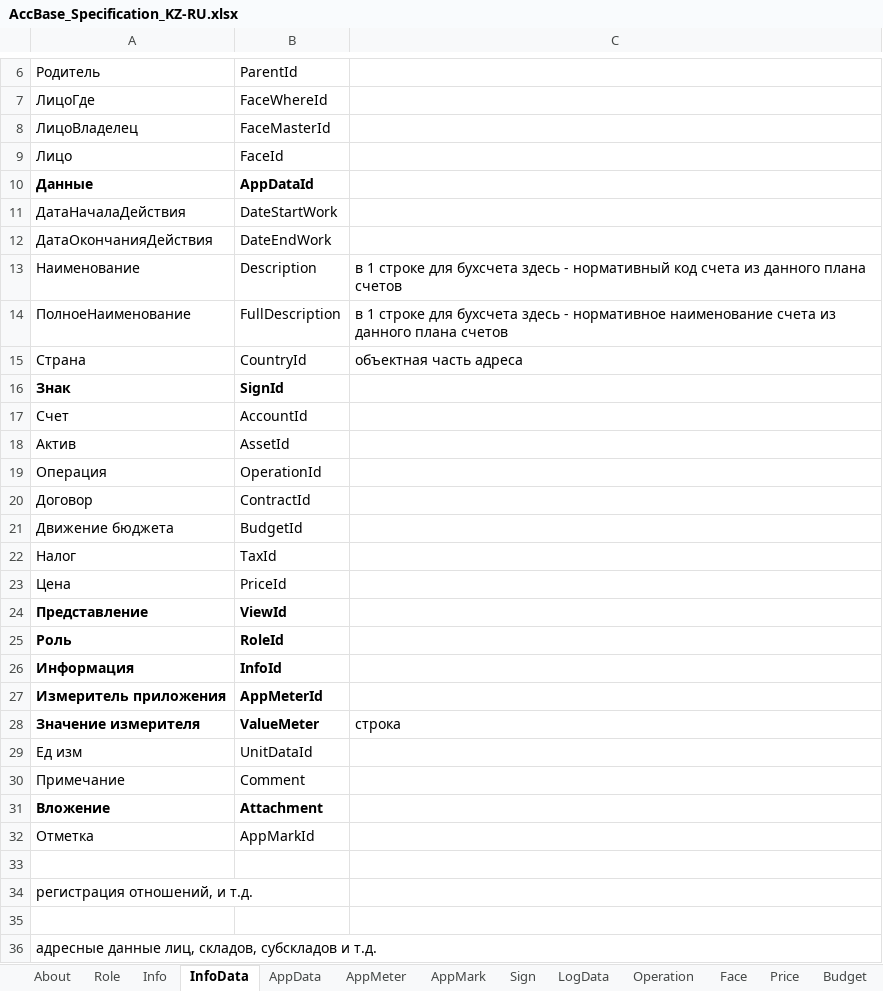
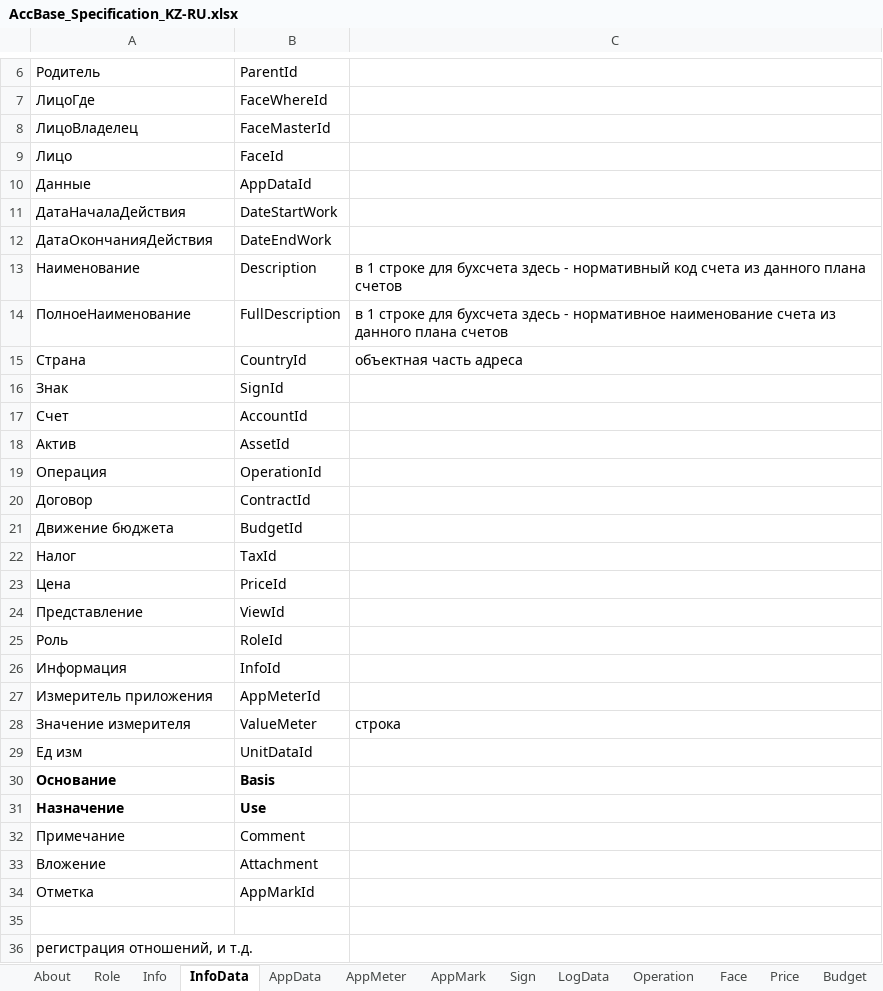
Before and after one commit to KursakovSA/AccBase, an Excel workbook: AccBase_Specification_KZ-RU.xlsx, sheet InfoData, drawn as a sheet; only a part is shown, gaps mark what is left out; the shorter side is filled out with more unchanged rows; values as stored, in another font and other column widths than the file's, no borders; addresses are those after the commit; the diff names each change by its address in the sheet, - before the commit and + after, or states it on an @@ line.

```diff
--- a/AccBase_Specification_KZ-RU.xlsx (sheet InfoData)
+++ b/AccBase_Specification_KZ-RU.xlsx (sheet InfoData)
-A10:B10 bold: on
+A10:B10 bold: off
-A16:B16 bold: on
+A16:B16 bold: off
-A24:B28 bold: on
+A24:B28 bold: off
+row 30: Основание | Basis
+row 31: Назначение | Use
-A33:B33 bold: on
+A33:B33 bold: off
```
Also changed, not shown: sheet Account, sheet Role, sheet AppMark, sheet AppData, sheet Info, sheet AppMeter, 12 more sheets.
